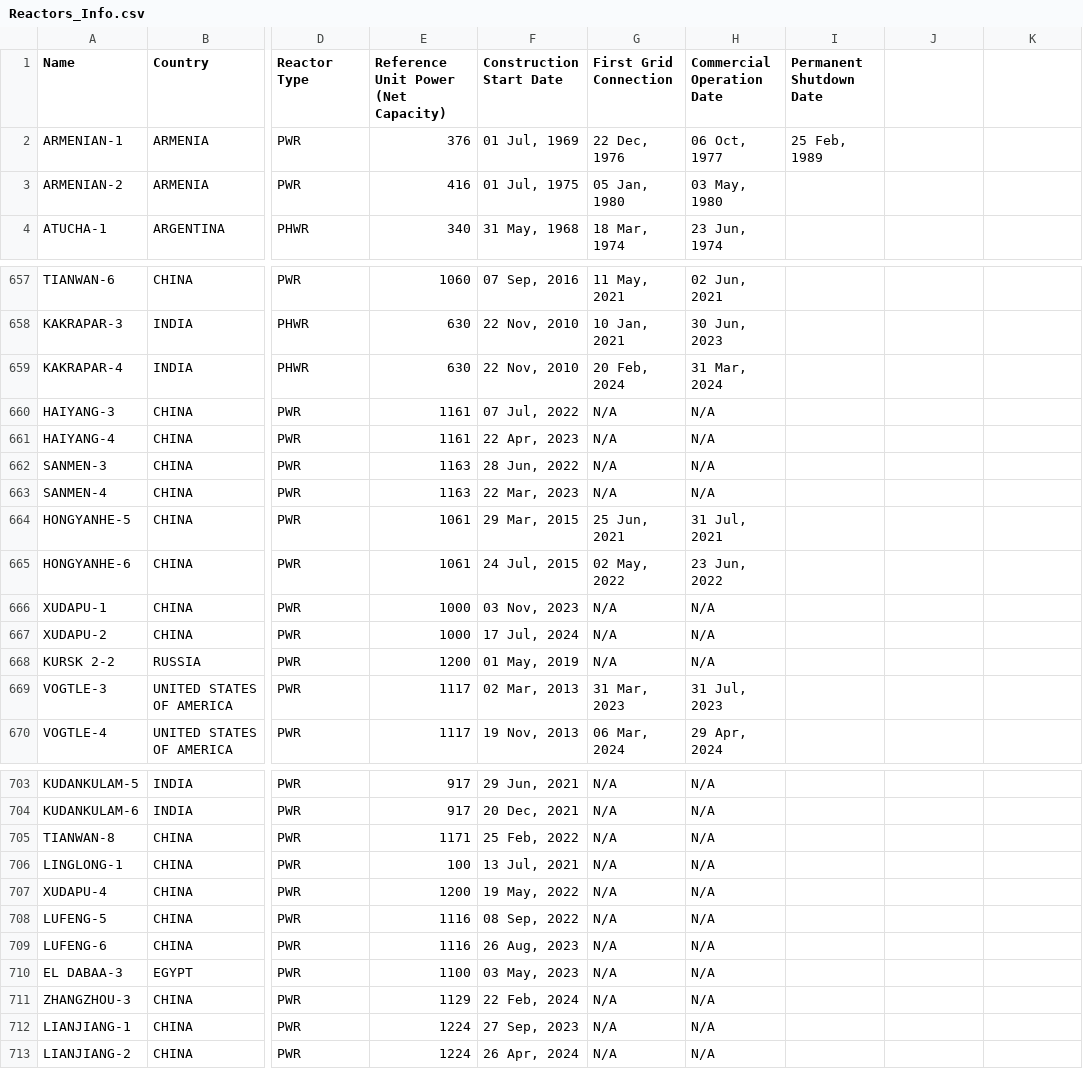
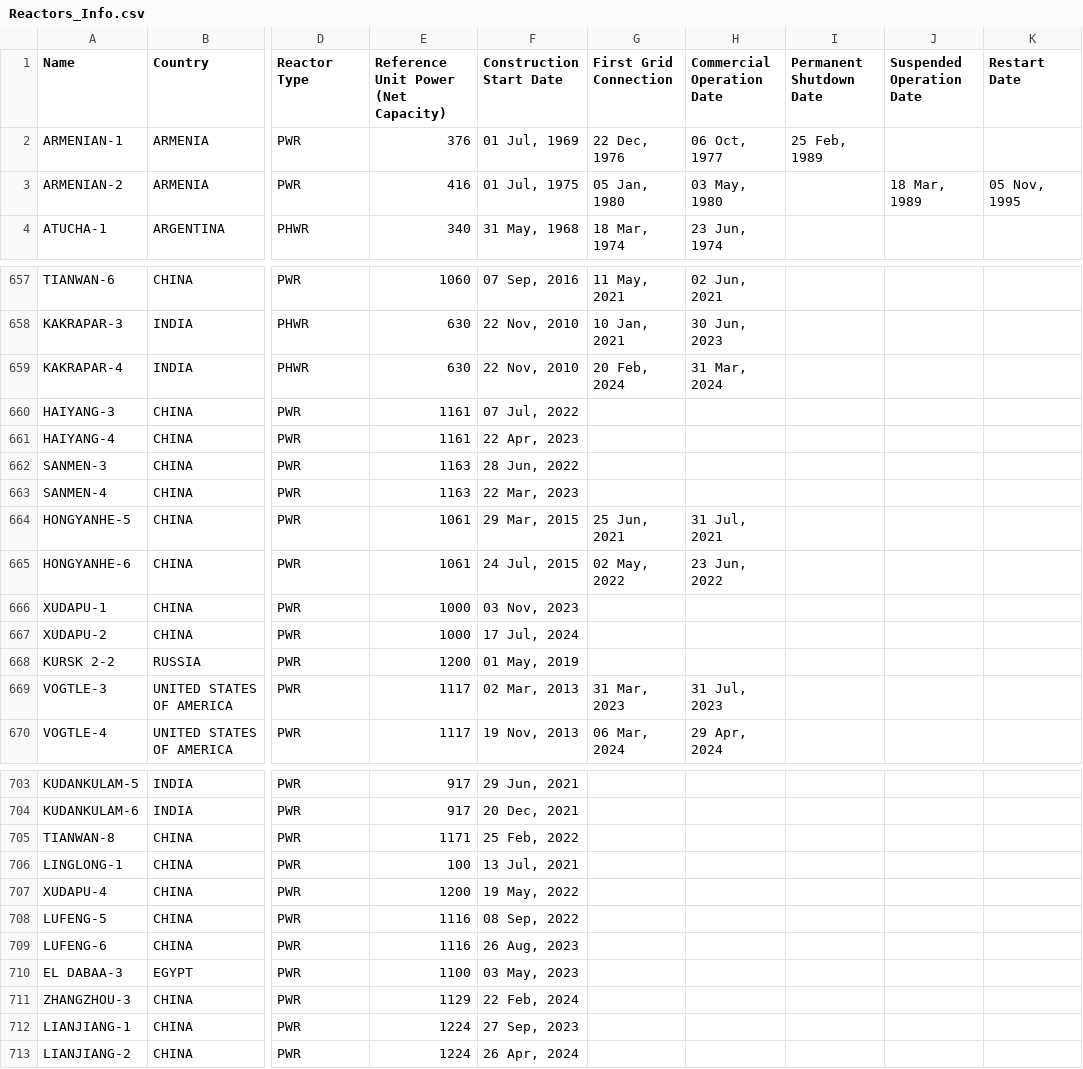
Before and after one commit to GBussDS/Fields-Uranio, a CSV file: planilhas/Reactors_Info.csv, drawn as a sheet; only a part is shown, gaps mark what is left out; the diff covers the shown part only; the diff names each change by its address in the sheet, - before the commit and + after, or states it on an @@ line.

```diff
--- a/planilhas/Reactors_Info.csv
+++ b/planilhas/Reactors_Info.csv
-J1: (empty)
+J1: Suspended Operation Date
-K1: (empty)
+K1: Restart Date
-J3 (Suspended Operation Date): (empty)
+J3 (Suspended Operation Date): 18 Mar, 1989
-K3 (Restart Date): (empty)
+K3 (Restart Date): 05 Nov, 1995
-G660:G663 (First Grid Connection): N/A
+G660:G663 (First Grid Connection): (empty)
-H660:H663 (Commercial Operation Date): N/A
+H660:H663 (Commercial Operation Date): (empty)
-G666:G668 (First Grid Connection): N/A
+G666:G668 (First Grid Connection): (empty)
-H666:H668 (Commercial Operation Date): N/A
+H666:H668 (Commercial Operation Date): (empty)
-G703:G713 (First Grid Connection): N/A
+G703:G713 (First Grid Connection): (empty)
-H703:H713 (Commercial Operation Date): N/A
+H703:H713 (Commercial Operation Date): (empty)
```
Also changed, not shown: 148 edited cells elsewhere in this file, 4 other files.
